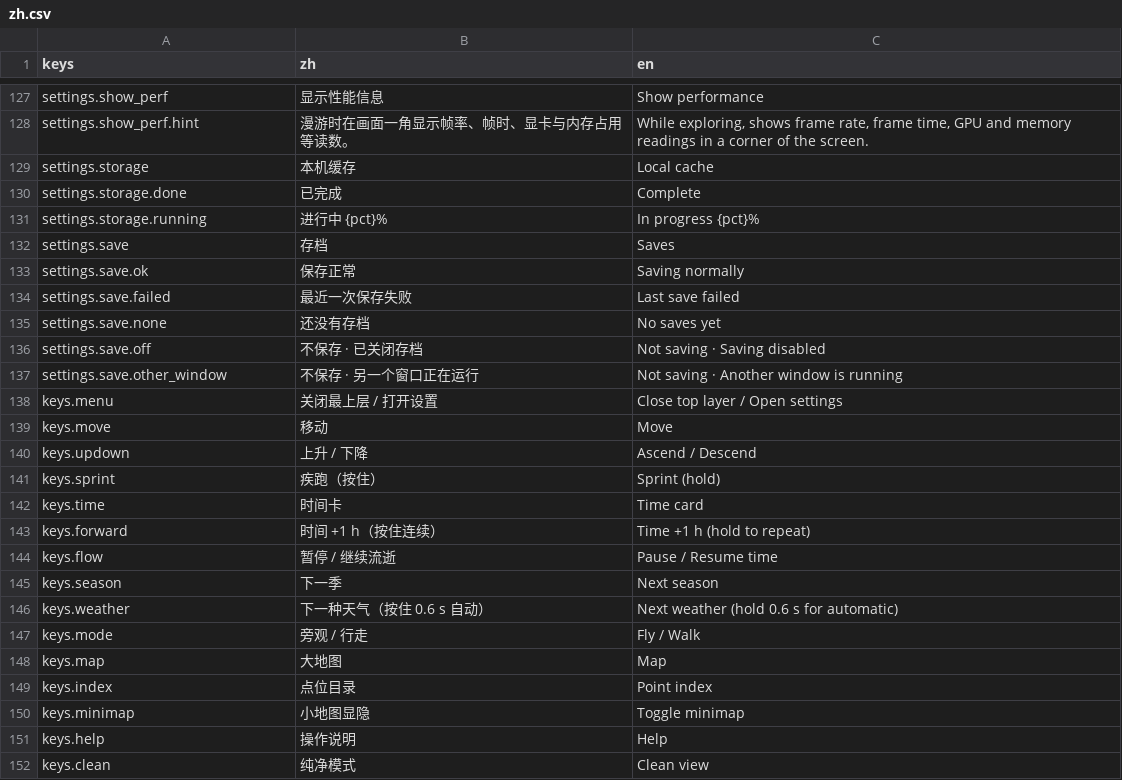
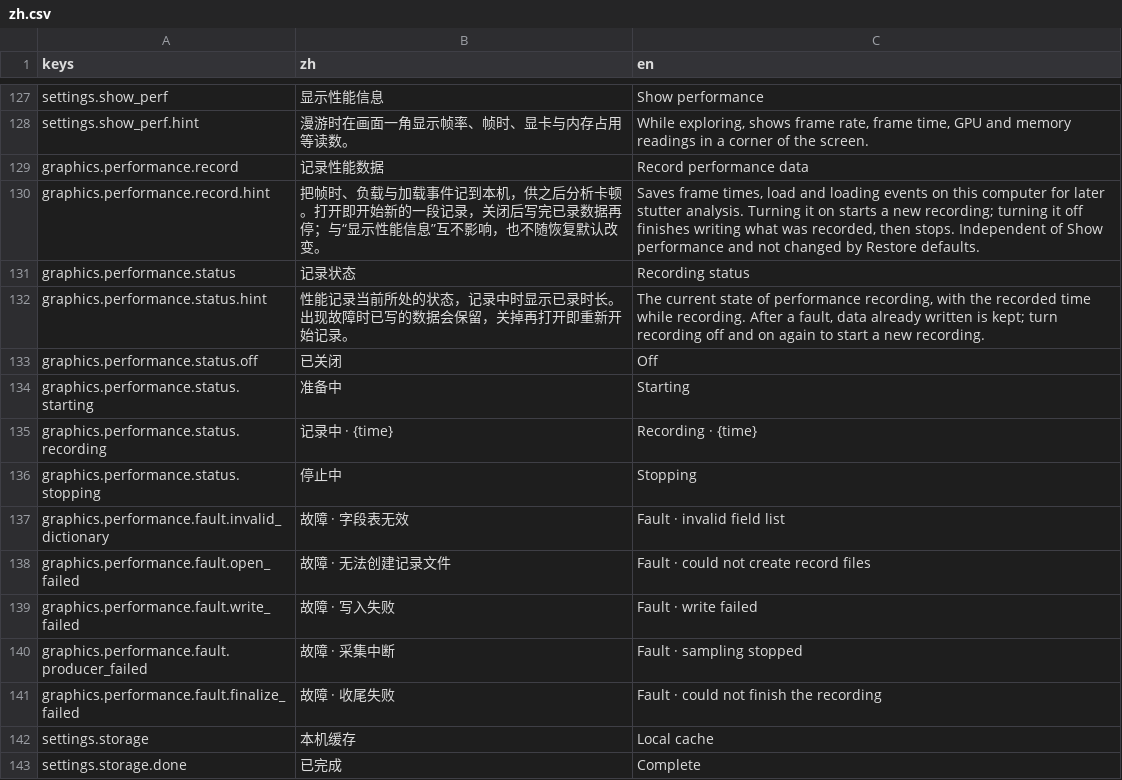
Before and after one commit to Wendystar0628/UESTC_RPG, a CSV file: game/hud/i18n/zh.csv, drawn as a sheet; only a part is shown, gaps mark what is left out; the shorter side is filled out with more unchanged rows; the diff names each change by its address in the sheet, - before the commit and + after, or states it on an @@ line.

```diff
--- a/game/hud/i18n/zh.csv
+++ b/game/hud/i18n/zh.csv
+row 129: graphics.performance.record | 记录性能数据 | Record performance data
+row 130: graphics.performance.record.hint | 把帧时、负载与加载事件记到本机，供之后分析卡顿。打开即开始新的一段记录，关闭后写完已录数据再停；与“显示性能信息”互不影响，也不随恢复默认改变。 | Saves frame times, load and loading events on this computer for later stutter analysis. Turning it on starts a new recording; turning it off finishes writing what was recorded, then stops. Independent of Show performance and not changed by Restore defaults.
+row 131: graphics.performance.status | 记录状态 | Recording status
+row 132: graphics.performance.status.hint | 性能记录当前所处的状态，记录中时显示已录时长。出现故障时已写的数据会保留，关掉再打开即重新开始记录。 | The current state of performance recording, with the recorded time while recording. After a fault, data already written is kept; turn recording off and on again to start a new recording.
+row 133: graphics.performance.status.off | 已关闭 | Off
+row 134: graphics.performance.status.starting | 准备中 | Starting
+row 135: graphics.performance.status.recording | 记录中 · {time} | Recording · {time}
+row 136: graphics.performance.status.stopping | 停止中 | Stopping
+row 137: graphics.performance.fault.invalid_dictionary | 故障 · 字段表无效 | Fault · invalid field list
+row 138: graphics.performance.fault.open_failed | 故障 · 无法创建记录文件 | Fault · could not create record files
+row 139: graphics.performance.fault.write_failed | 故障 · 写入失败 | Fault · write failed
+row 140: graphics.performance.fault.producer_failed | 故障 · 采集中断 | Fault · sampling stopped
+row 141: graphics.performance.fault.finalize_failed | 故障 · 收尾失败 | Fault · could not finish the recording
```
Also changed, not shown: 2 other files.
